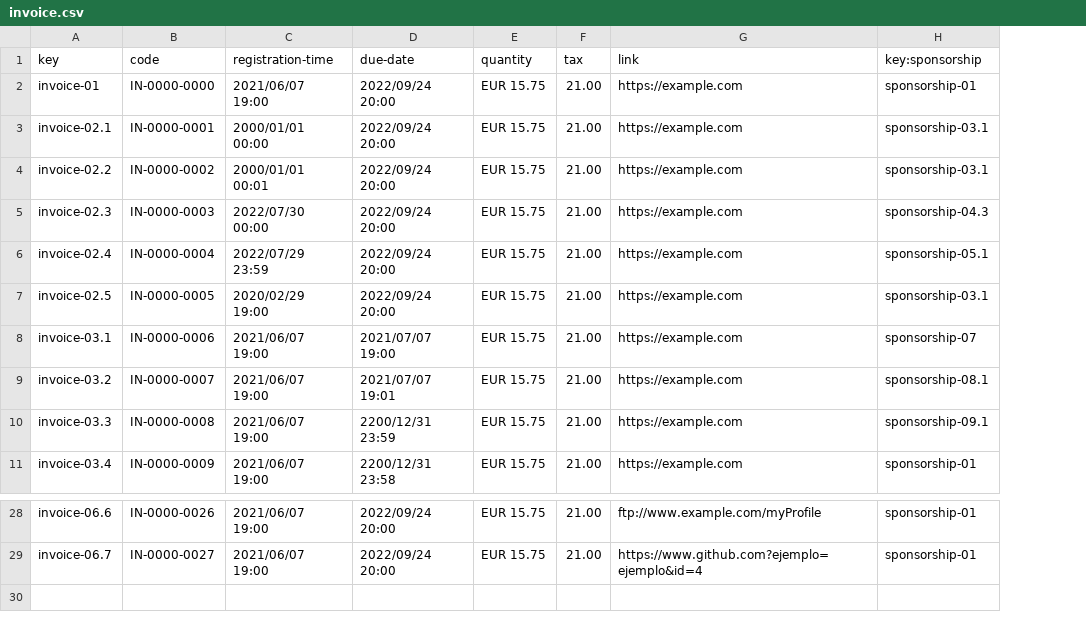
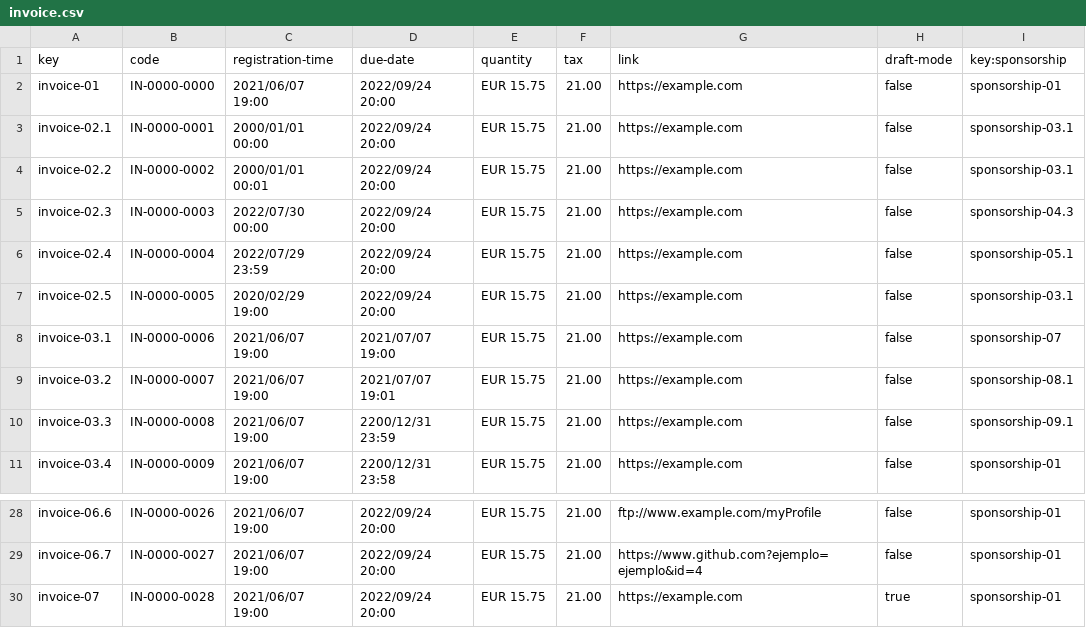
Before and after one commit to Joserra24/Acme-SF-D03-24.1.0, a CSV file: src/main/webapp/WEB-INF/resources/sample-data/invoice.csv, drawn as a sheet; only a part is shown, gaps mark what is left out; the diff names each change by its address in the sheet, - before the commit and + after, or states it on an @@ line.

```diff
--- a/src/main/webapp/WEB-INF/resources/sample-data/invoice.csv
+++ b/src/main/webapp/WEB-INF/resources/sample-data/invoice.csv
+column H (draft-mode), rows 2-11: all false; rows 28-29: false | false
+row 30: invoice-07 | IN-0000-0028 | 2021/06/07 19:00 | 2022/09/24 20:00 | EUR 15.75 | 21.00 | https://example.com | true | sponsorship-01
```
Also changed, not shown: src/main/webapp/WEB-INF/resources/sample-data/sponsor.csv, src/main/webapp/WEB-INF/resources/sample-data/sponsorship.csv, 17 other files.
